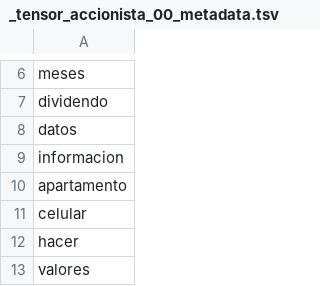
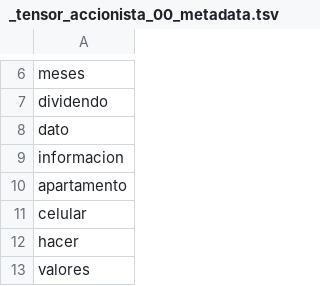
Before and after one commit to datascienceabps/Customer_value_Ecopetrol, a TSV file: Sep20_Oct20_Nov20_Dic20_Ene21/Atenc/_tensor_accionista_00_metadata.tsv, drawn as a sheet; only a part is shown, gaps mark what is left out.

```diff
--- a/Sep20_Oct20_Nov20_Dic20_Ene21/Atenc/_tensor_accionista_00_metadata.tsv
+++ b/Sep20_Oct20_Nov20_Dic20_Ene21/Atenc/_tensor_accionista_00_metadata.tsv
@@ -7,3 +7,3 @@ meses
 dividendo
-datos
+dato
 informacion
```
Also changed, not shown: Sep20_Oct20_Nov20_Dic20_Ene21/Atenc/_tensor_accionista_00_tensor.tsv, 13 other files.
